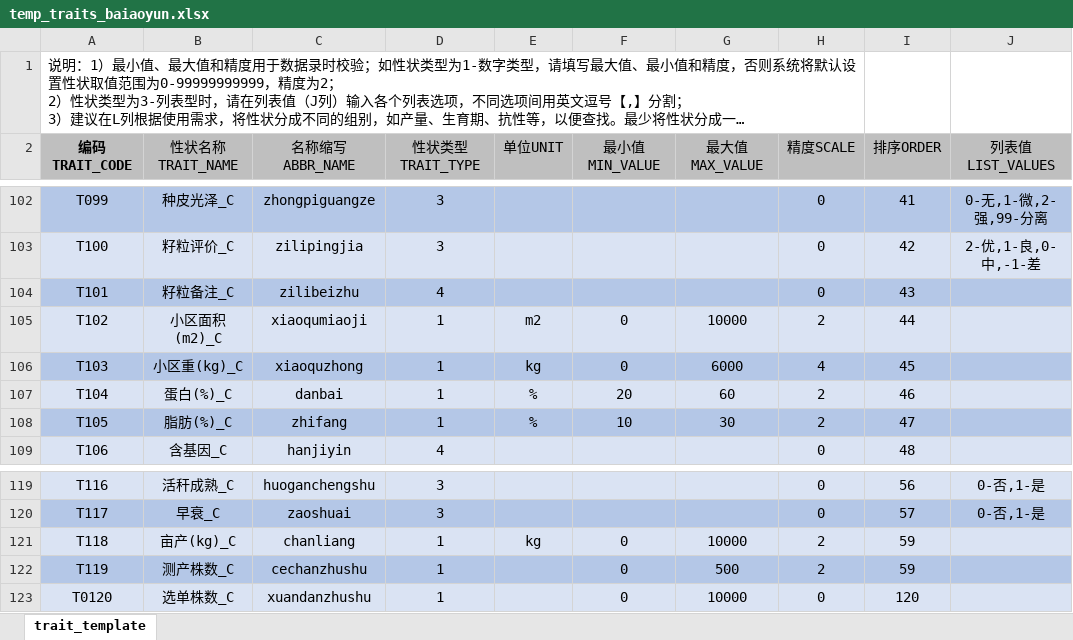
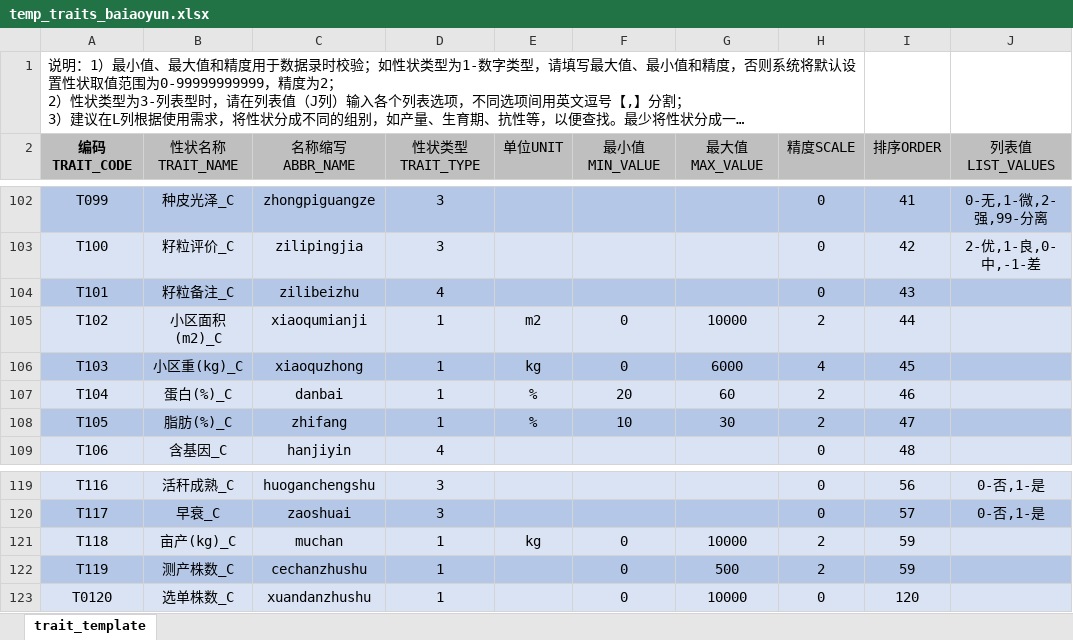
Before and after one commit to zhaoqingsonga/soyplant, an Excel workbook: temp_traits_baiaoyun.xlsx, sheet trait_template, drawn as a sheet; only a part is shown, gaps mark what is left out; long unchanged cells end in …; values as stored, in another font and other column widths than the file's, no borders; table styles not drawn; the diff names each change by its address in the sheet, - before the commit and + after, or states it on an @@ line.

```diff
--- a/temp_traits_baiaoyun.xlsx (sheet trait_template)
+++ b/temp_traits_baiaoyun.xlsx (sheet trait_template)
-C105 (名称缩写ABBR_NAME): xiaoqumiaoji
+C105 (名称缩写ABBR_NAME): xiaoqumianji
-C121 (名称缩写ABBR_NAME): chanliang
+C121 (名称缩写ABBR_NAME): muchan
```
Also changed, not shown: temp_traits.xlsx, 11 other files.
